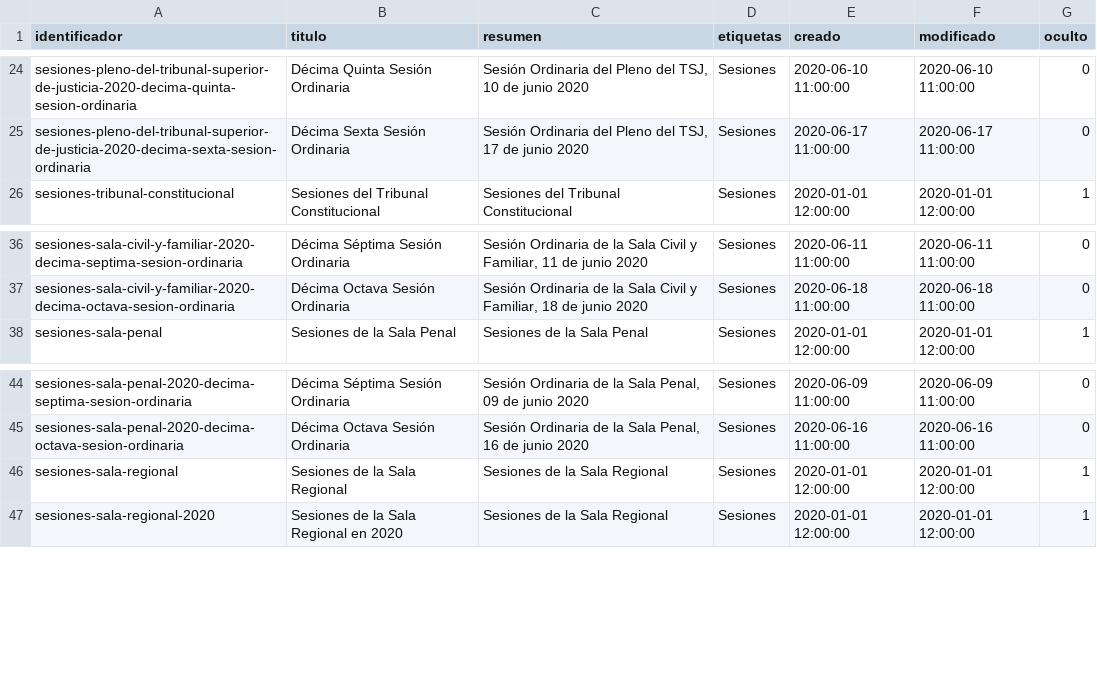
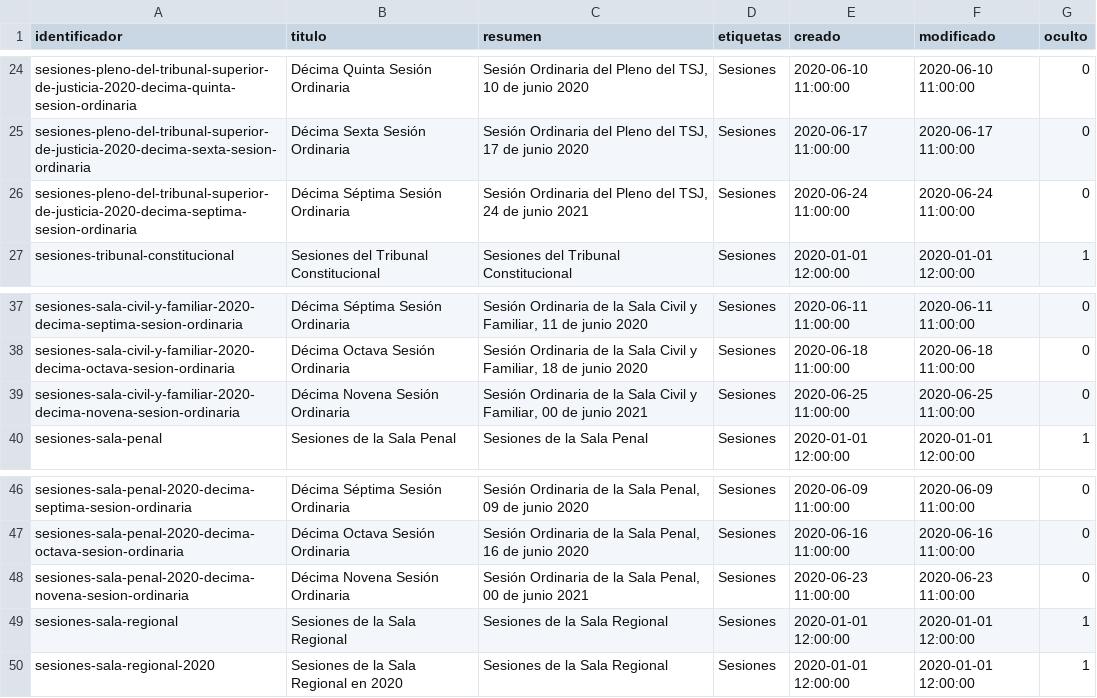
Before and after one commit to cldeleon/constructor-web-pjecz-gob-mx, a CSV file: scripts/archivista/sesiones/metadatos.csv, drawn as a sheet; only a part is shown, gaps mark what is left out; the diff names each change by its address in the sheet, - before the commit and + after, or states it on an @@ line.

Commit message:
Nuevas Sesiones.

```diff
--- a/scripts/archivista/sesiones/metadatos.csv
+++ b/scripts/archivista/sesiones/metadatos.csv
+row 26: sesiones-pleno-del-tribunal-superior-de-justicia-2020-decima-septima-sesion-ordinaria | Décima Séptima Sesión Ordinaria | Sesión Ordinaria del Pleno del TSJ, 24 de junio 2021 | Sesiones | 2020-06-24 11:00:00 | 2020-06-24 11:00:00 | 0
+row 39: sesiones-sala-civil-y-familiar-2020-decima-novena-sesion-ordinaria | Décima Novena Sesión Ordinaria | Sesión Ordinaria de la Sala Civil y Familiar, 00 de junio 2021 | Sesiones | 2020-06-25 11:00:00 | 2020-06-25 11:00:00 | 0
+row 48: sesiones-sala-penal-2020-decima-novena-sesion-ordinaria | Décima Novena Sesión Ordinaria | Sesión Ordinaria de la Sala Penal, 00 de junio 2021 | Sesiones | 2020-06-23 11:00:00 | 2020-06-23 11:00:00 | 0
```
Also changed, not shown: 13 other files.
